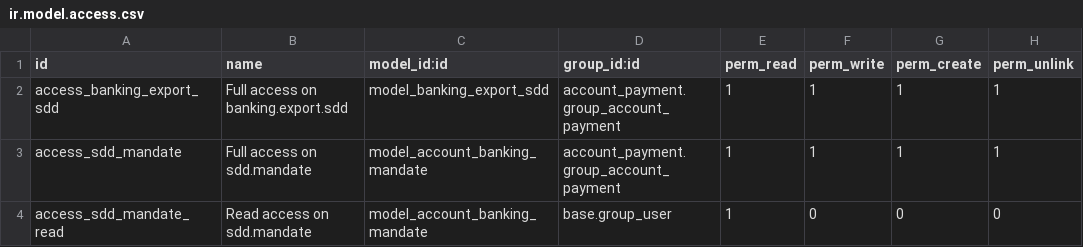
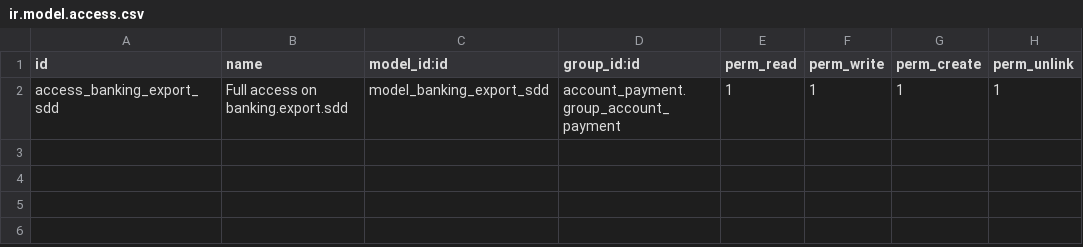
Before and after one commit to OCA/bank-payment, a CSV file: account_banking_sepa_direct_debit/security/ir.model.access.csv, drawn as a sheet.

Commit message:
Add falsy version check in migration file and removed useless security lines

```diff
--- a/account_banking_sepa_direct_debit/security/ir.model.access.csv
+++ b/account_banking_sepa_direct_debit/security/ir.model.access.csv
@@ -2,3 +2 @@
 "access_banking_export_sdd","Full access on banking.export.sdd","model_banking_export_sdd","account_payment.group_account_payment",1,1,1,1
-"access_sdd_mandate","Full access on sdd.mandate","model_account_banking_mandate","account_payment.group_account_payment",1,1,1,1
-"access_sdd_mandate_read","Read access on sdd.mandate","model_account_banking_mandate","base.group_user",1,0,0,0
```
Also changed, not shown: 2 other files.
